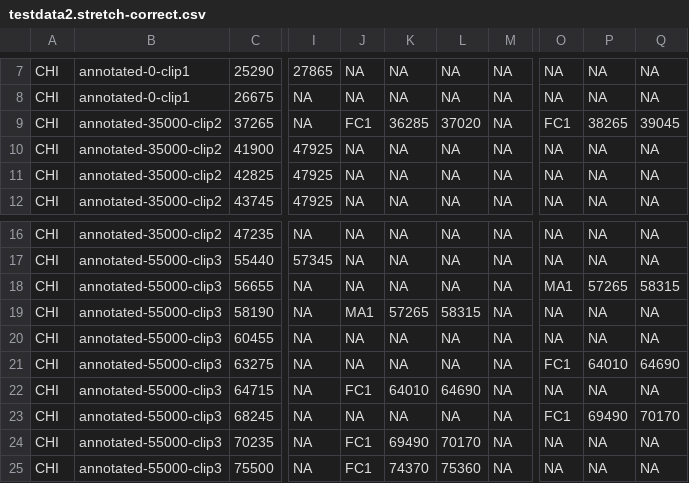
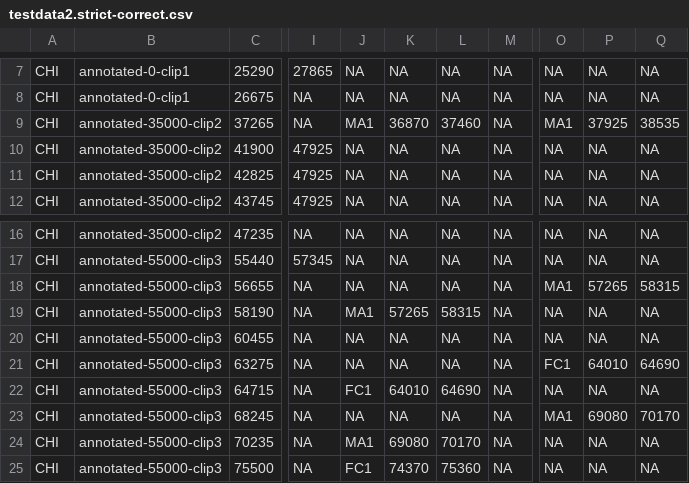
Before and after one commit to marisacasillas/chattr-basic, a CSV file: testdata2.strict-correct.csv (was testdata2.stretch-correct.csv), drawn as a sheet; only a part is shown, gaps mark what is left out; the diff names each change by its address in the sheet, - before the commit and + after, or states it on an @@ line.

Commit message:
add strict test for data ex 1–3

```diff
--- a/testdata2.stretch-correct.csv
+++ b/testdata2.strict-correct.csv
-J9: FC1
+J9: MA1
-K9: 36285
+K9: 36870
-L9: 37020
+L9: 37460
-O9: FC1
+O9: MA1
-P9: 38265
+P9: 37925
-Q9: 39045
+Q9: 38535
-O23: FC1
+O23: MA1
-P23: 69490
+P23: 69080
-J24: FC1
+J24: MA1
-K24: 69490
+K24: 69080
```
Also changed, not shown: 6 other files.
